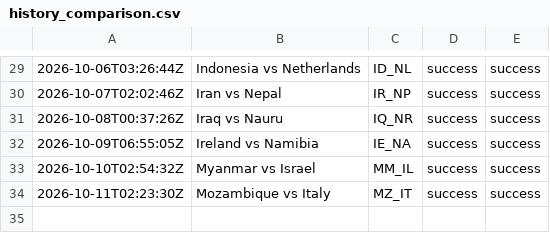
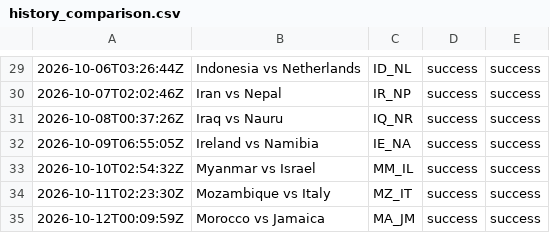
Before and after one commit to oceanfarm1992-design/Countries-Video-Flows, a CSV file: logs/history_comparison.csv, drawn as a sheet; only a part is shown, gaps mark what is left out.

```diff
--- a/logs/history_comparison.csv
+++ b/logs/history_comparison.csv
@@ -34 +34,2 @@
 2026-10-11T02:23:30Z,"Mozambique vs Italy",MZ_IT,success,success
+2026-10-12T00:09:59Z,"Morocco vs Jamaica",MA_JM,success,success
```
Also changed, not shown: 1 other file.
